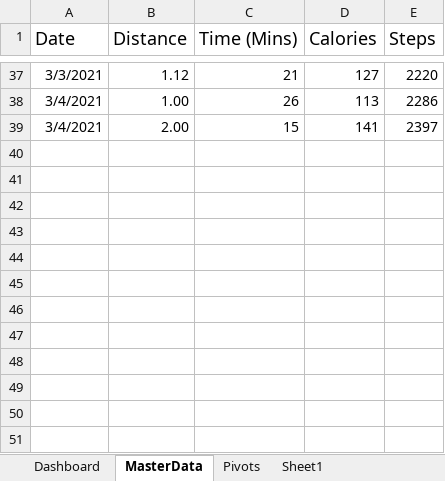
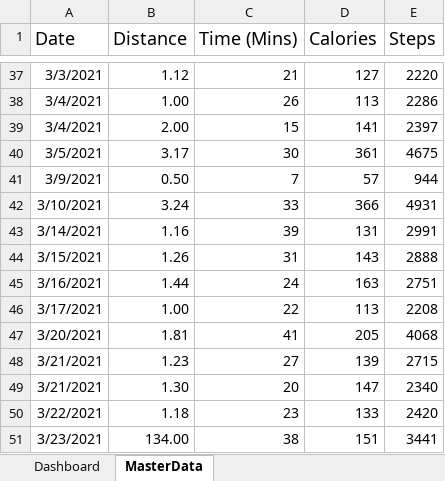
Before and after one commit to walkersoft/treadmill-excellence-vba, an Excel workbook: excel/treadmill-excel.xlsm, sheet MasterData, drawn as a sheet; only a part is shown, gaps mark what is left out; values as stored, in another font and other column widths than the file's, no borders; charts and pictures and table styles not drawn; the diff names each change by its address in the sheet, - before the commit and + after, or states it on an @@ line.

```diff
--- a/excel/treadmill-excel.xlsm (sheet MasterData)
+++ b/excel/treadmill-excel.xlsm (sheet MasterData)
@@ sheet tab hidden: Pivots @@
-sheet tab: Sheet1
+row 40: 3/5/2021 | 3.17 | 30 | 361 | 4675
+row 41: 3/9/2021 | 0.50 | 7 | 57 | 944
+row 42: 3/10/2021 | 3.24 | 33 | 366 | 4931
+row 43: 3/14/2021 | 1.16 | 39 | 131 | 2991
+row 44: 3/15/2021 | 1.26 | 31 | 143 | 2888
+row 45: 3/16/2021 | 1.44 | 24 | 163 | 2751
+row 46: 3/17/2021 | 1.00 | 22 | 113 | 2208
+row 47: 3/20/2021 | 1.81 | 41 | 205 | 4068
+row 48: 3/21/2021 | 1.23 | 27 | 139 | 2715
+row 49: 3/21/2021 | 1.30 | 20 | 147 | 2340
+row 50: 3/22/2021 | 1.18 | 23 | 133 | 2420
+row 51: 3/23/2021 | 134.00 | 38 | 151 | 3441
```
Also changed, not shown: sheet Dashboard, charts or pictures, 5 other files.
